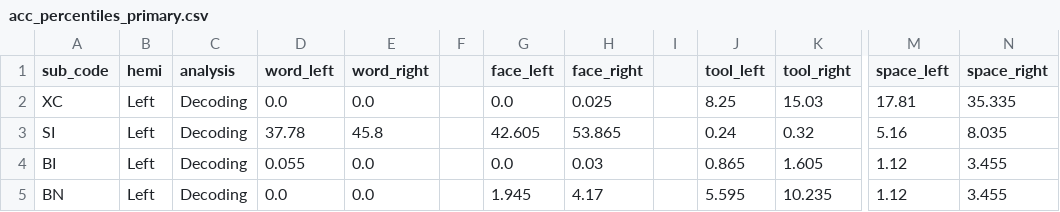
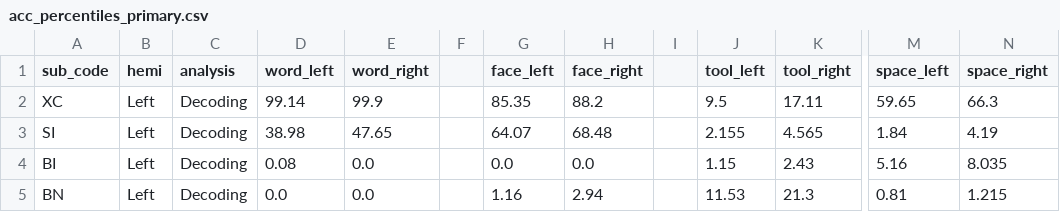
Before and after one commit to vayzenb/hemispace, a CSV file: results/tables/acc_percentiles_primary.csv, drawn as a sheet; only a part is shown, gaps mark what is left out; the diff covers the shown part only; the diff names each change by its address in the sheet, - before the commit and + after, or states it on an @@ line.

```diff
--- a/results/tables/acc_percentiles_primary.csv
+++ b/results/tables/acc_percentiles_primary.csv
-D2 (word_left): 0.0
+D2 (word_left): 99.14
-E2 (word_right): 0.0
+E2 (word_right): 99.9
-G2 (face_left): 0.0
+G2 (face_left): 85.35
-H2 (face_right): 0.025
+H2 (face_right): 88.2
-J2 (tool_left): 8.25
+J2 (tool_left): 9.5
-K2 (tool_right): 15.03
+K2 (tool_right): 17.11
-M2 (space_left): 17.81
+M2 (space_left): 59.65
-N2 (space_right): 35.335
+N2 (space_right): 66.3
-D3 (word_left): 37.78
+D3 (word_left): 38.98
-E3 (word_right): 45.8
+E3 (word_right): 47.65
-G3 (face_left): 42.605
+G3 (face_left): 64.07
-H3 (face_right): 53.865
+H3 (face_right): 68.48
-J3 (tool_left): 0.24
+J3 (tool_left): 2.155
-K3 (tool_right): 0.32
+K3 (tool_right): 4.565
-M3 (space_left): 5.16
+M3 (space_left): 1.84
-N3 (space_right): 8.035
+N3 (space_right): 4.19
-D4 (word_left): 0.055
+D4 (word_left): 0.08
-H4 (face_right): 0.03
+H4 (face_right): 0.0
-J4 (tool_left): 0.865
+J4 (tool_left): 1.15
-K4 (tool_right): 1.605
+K4 (tool_right): 2.43
-M4 (space_left): 1.12
+M4 (space_left): 5.16
-N4 (space_right): 3.455
+N4 (space_right): 8.035
-G5 (face_left): 1.945
+G5 (face_left): 1.16
-H5 (face_right): 4.17
+H5 (face_right): 2.94
-J5 (tool_left): 5.595
+J5 (tool_left): 11.53
-K5 (tool_right): 10.235
+K5 (tool_right): 21.3
-M5 (space_left): 1.12
+M5 (space_left): 0.81
-N5 (space_right): 3.455
+N5 (space_right): 1.215
```
Also changed, not shown: 28 edited cells elsewhere in this file, results/tables/acc_summary_primary.csv, results/tables/mean_act_percentiles_primary.csv, 28 other files.
